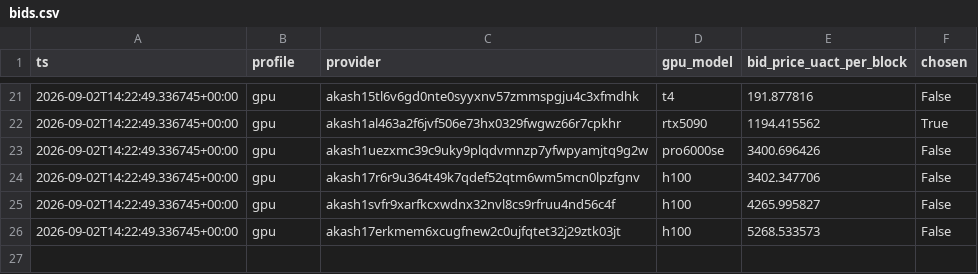
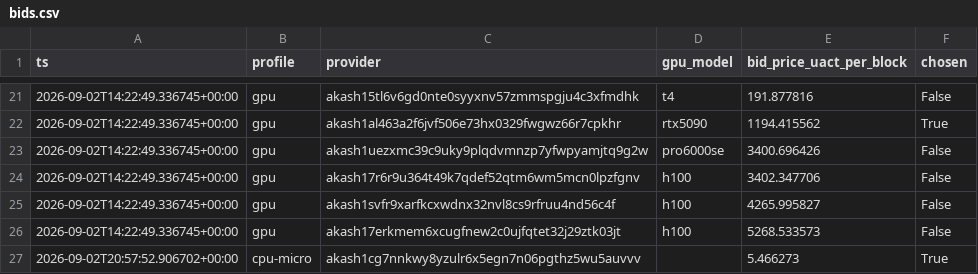
Before and after one commit to themailman05/bootstrap, a CSV file: data/bids.csv, drawn as a sheet; only a part is shown, gaps mark what is left out; the diff names each change by its address in the sheet, - before the commit and + after, or states it on an @@ line.

```diff
--- a/data/bids.csv
+++ b/data/bids.csv
+row 27: 2026-09-02T20:57:52.906702+00:00 | cpu-micro | akash1cg7nnkwy8yzulr6x5egn7n06pgthz5wu5auvvv |  | 5.466273 | True
```
Also changed, not shown: data/canary.csv.
